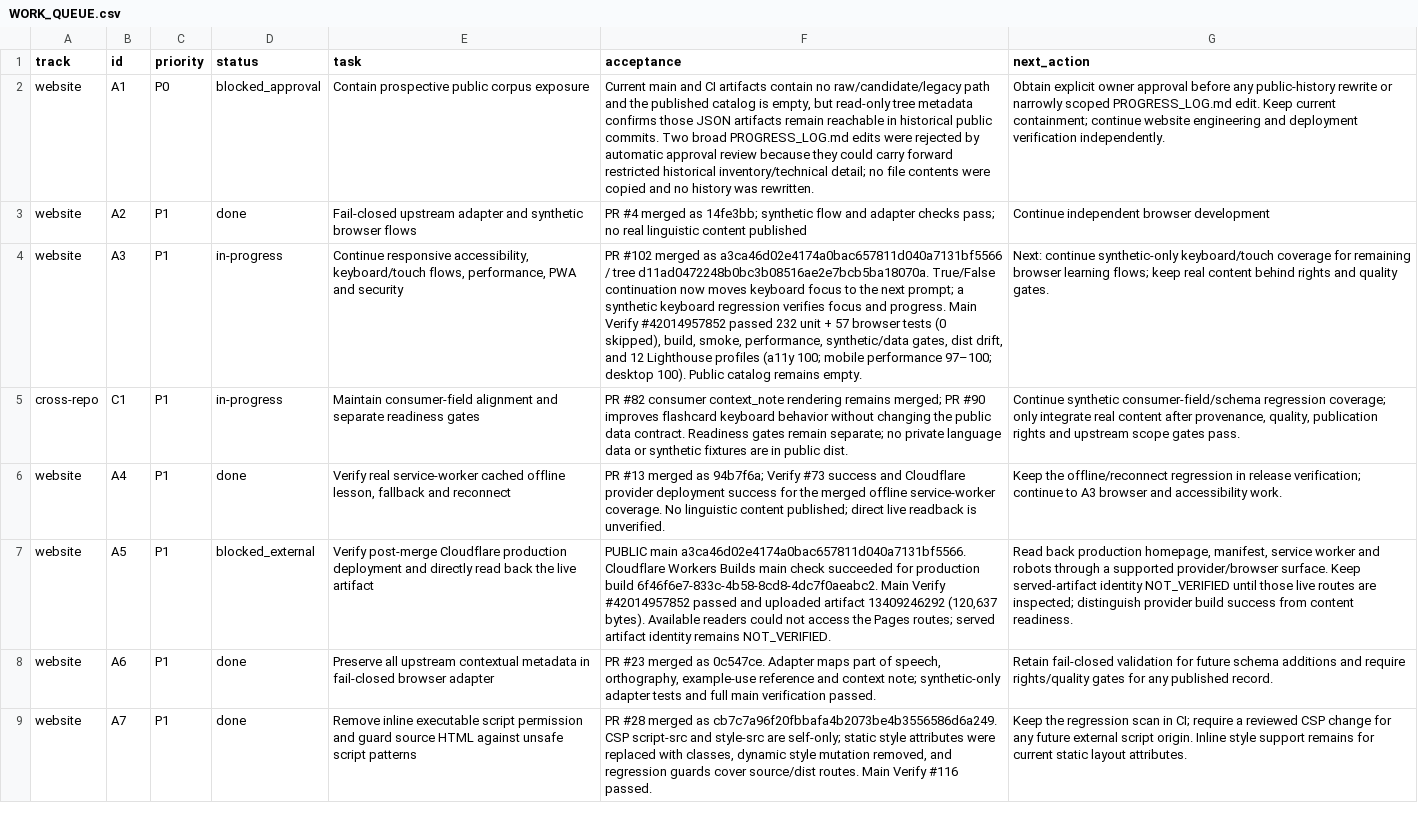
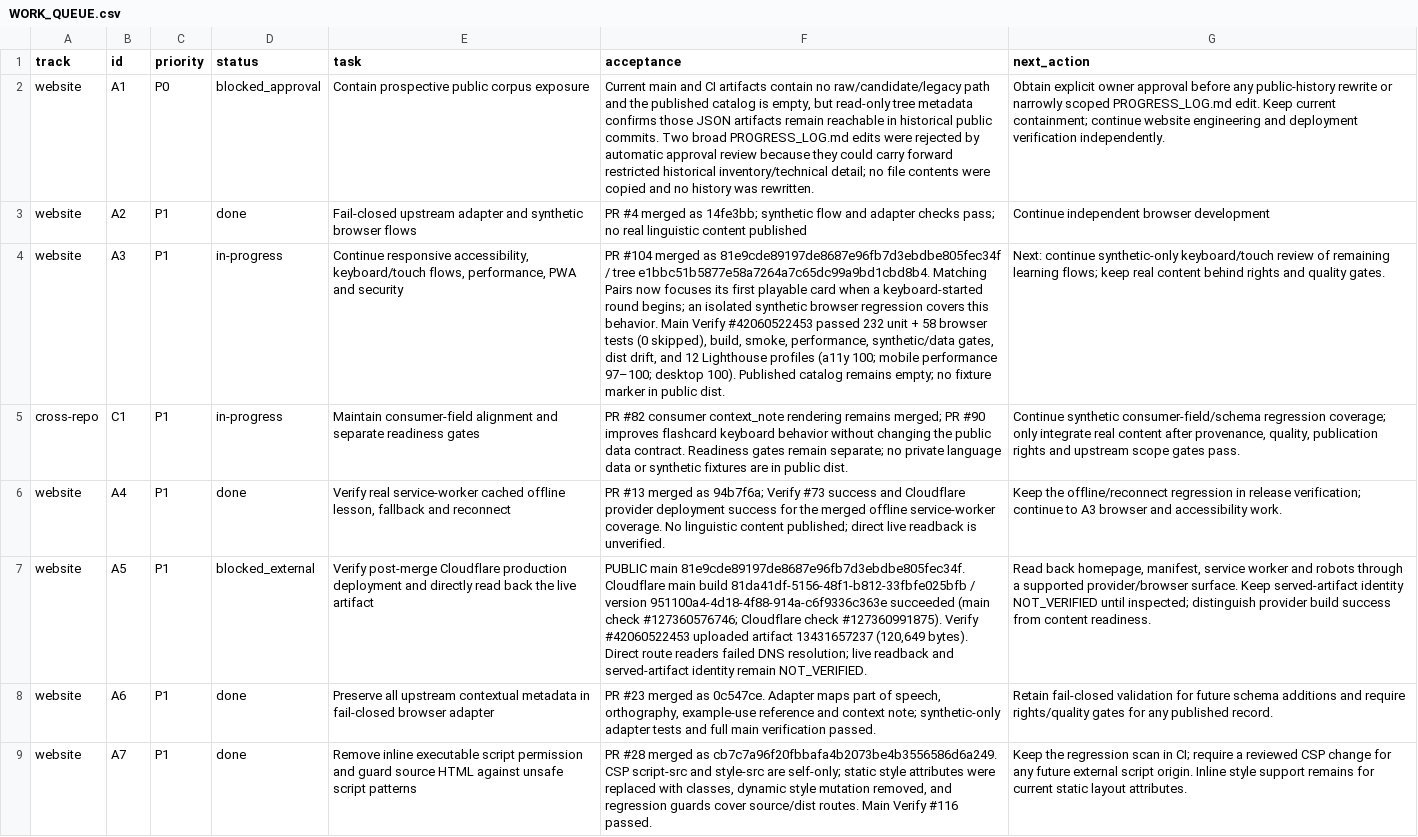
Before and after one commit to drewsebastians/webgame-bataktoba-indo, a CSV file: WORK_QUEUE.csv, drawn as a sheet; only a part is shown; the diff names each change by its address in the sheet, - before the commit and + after, or states it on an @@ line.

Commit message:
docs(checkpoint): record PR 104 verification (WORK_QUEUE.csv)

```diff
--- a/WORK_QUEUE.csv
+++ b/WORK_QUEUE.csv
-F4 (acceptance): PR #102 merged as a3ca46d02e4174a0bac657811d040a7131bf5566 / tree d11ad0472248b0bc3b08516ae2e7bcb5ba18070a. True/False continuation now moves keyboard focus to the next prompt; a synthetic keyboard regression verifies focus and progress. Main Verify #42014957852 passed 232 unit + 57 browser tests (0 skipped), build, smoke, performance, synthetic/data gates, dist drift, and 12 Lighthouse profiles (a11y 100; mobile performance 97–100; desktop 100). Public catalog remains empty.
+F4 (acceptance): PR #104 merged as 81e9cde89197de8687e96fb7d3ebdbe805fec34f / tree e1bbc51b5877e58a7264a7c65dc99a9bd1cbd8b4. Matching Pairs now focuses its first playable card when a keyboard-started round begins; an isolated synthetic browser regression covers this behavior. Main Verify #42060522453 passed 232 unit + 58 browser tests (0 skipped), build, smoke, performance, synthetic/data gates, dist drift, and 12 Lighthouse profiles (a11y 100; mobile performance 97–100; desktop 100). Published catalog remains empty; no fixture marker in public dist.
-G4 (next_action): …synthetic-only keyboard/touch coverage for remaining browser learning flows;…
+G4 (next_action): …synthetic-only keyboard/touch review of remaining learning flows;…
-F7 (acceptance): PUBLIC main a3ca46d02e4174a0bac657811d040a7131bf5566. Cloudflare Workers Builds main check succeeded for production build 6f46f6e7-833c-4b58-8cd8-4dc7f0aeabc2. Main Verify #42014957852 passed and uploaded artifact 13409246292 (120,637 bytes). Available readers could not access the Pages routes; served artifact identity remains NOT_VERIFIED.
+F7 (acceptance): PUBLIC main 81e9cde89197de8687e96fb7d3ebdbe805fec34f. Cloudflare main build 81da41df-5156-48f1-b812-33fbfe025bfb / version 951100a4-4d18-4f88-914a-c6f9336c363e succeeded (main check #127360576746; Cloudflare check #127360991875). Verify #42060522453 uploaded artifact 13431657237 (120,649 bytes). Direct route readers failed DNS resolution; live readback and served-artifact identity remain NOT_VERIFIED.
-G7 (next_action): Read back production homepage, manifest, service worker and robots through a supported provider/browser surface. Keep served-artifact identity NOT_VERIFIED until those live routes are inspected; distinguish…
+G7 (next_action): Read back homepage, manifest, service worker and robots through a supported provider/browser surface. Keep served-artifact identity NOT_VERIFIED until inspected; distinguish…
```
